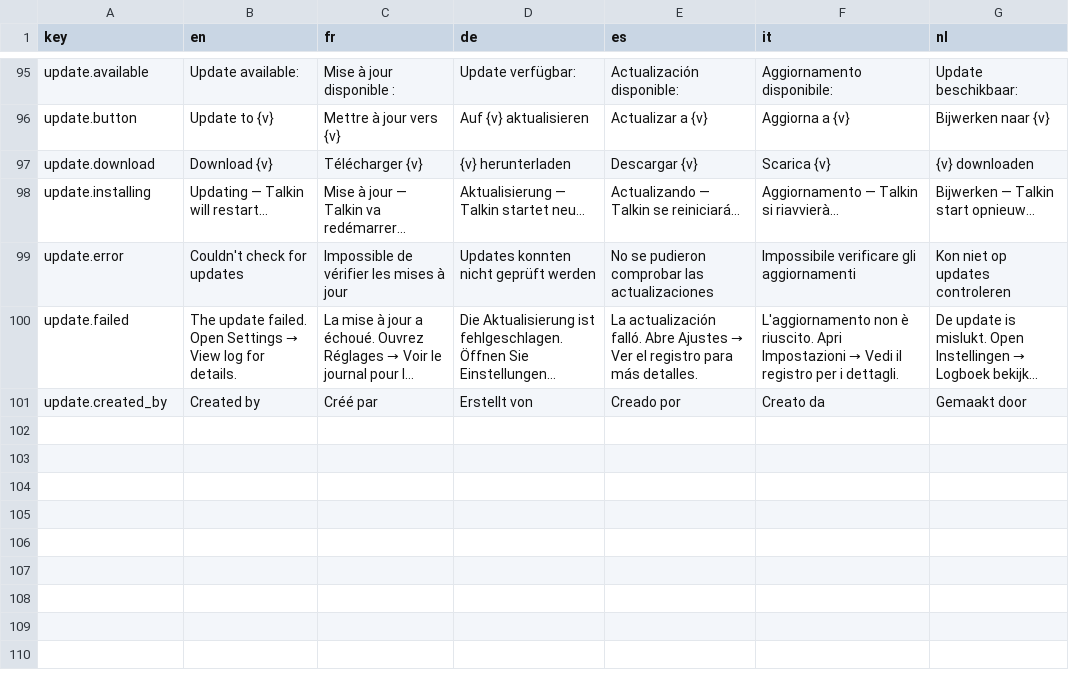
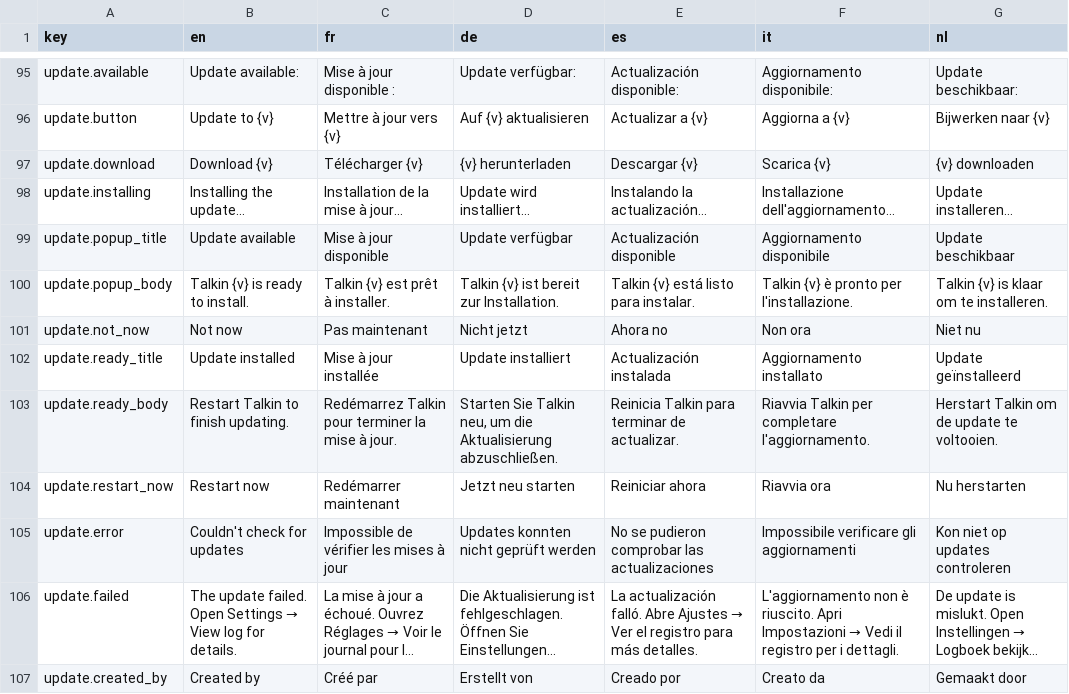
Before and after one commit to lightmorphic/talk, a CSV file: locales/translations.csv, drawn as a sheet; only a part is shown, gaps mark what is left out; long unchanged cells end in ….

Commit message:
Improve the update dot: true circle, proactive prompts, no auto-restart
The dot was rendering as a slight oval (CSS min-width/min-height don't
force an exact size) - forced an explicit 13x13 size request instead.

Also reworked the whole interaction per Charlie's feedback: rather
than silently changing colour and waiting to be noticed, finding an
update now pops up a dialog immediately with an explicit Update
button. And installing no longer auto-restarts the app out from under
whatever you're doing - it prompts with its own Restart now / Not now
dialog once the new build is actually in place.

Also fixed update.installing, which still described the old
auto-restart behaviour and had an em-dash left over from the earlier
cleanup pass.

```diff
--- a/locales/translations.csv
+++ b/locales/translations.csv
@@ -97,3 +97,9 @@ update.button,Update to {v},Mettre à jour vers {v},Auf {v} aktualisieren,Actual
 update.download,Download {v},Télécharger {v},{v} herunterladen,Descargar {v},Scarica {v},{v} downloaden
-update.installing,Updating — Talkin will restart…,Mise à jour — Talkin va redémarrer…,Aktualisierung — Talkin startet neu…,Actualizando — Talkin se reiniciará…,Aggiornamento — Talkin si riavvierà…,Bijwerken — Talkin start opnieuw…
+update.installing,Installing the update…,Installation de la mise à jour…,Update wird installiert…,Instalando la actualización…,Installazione dell'aggiornamento…,Update installeren…
+update.popup_title,Update available,Mise à jour disponible,Update verfügbar,Actualización disponible,Aggiornamento disponibile,Update beschikbaar
+update.popup_body,Talkin {v} is ready to install.,Talkin {v} est prêt à installer.,Talkin {v} ist bereit zur Installation.,Talkin {v} está listo para instalar.,Talkin {v} è pronto per l'installazione.,Talkin {v} is klaar om te installeren.
+update.not_now,Not now,Pas maintenant,Nicht jetzt,Ahora no,Non ora,Niet nu
+update.ready_title,Update installed,Mise à jour installée,Update installiert,Actualización instalada,Aggiornamento installato,Update geïnstalleerd
+update.ready_body,Restart Talkin to finish updating.,Redémarrez Talkin pour terminer la mise à jour.,"Starten Sie Talkin neu, um die Aktualisierung abzuschließen.",Reinicia Talkin para terminar de actualizar.,Riavvia Talkin per completare l'aggiornamento.,Herstart Talkin om de update te voltooien.
+update.restart_now,Restart now,Redémarrer maintenant,Jetzt neu starten,Reiniciar ahora,Riavvia ora,Nu herstarten
 update.error,Couldn't check for updates,Impossible de vérifier les mises à jour,Updates konnten nicht geprüft werden,No se pudieron comprobar las actualizaciones,Impossibile verificare gli aggiornamenti,Kon niet op updates controleren
```
Also changed, not shown: 2 other files.
